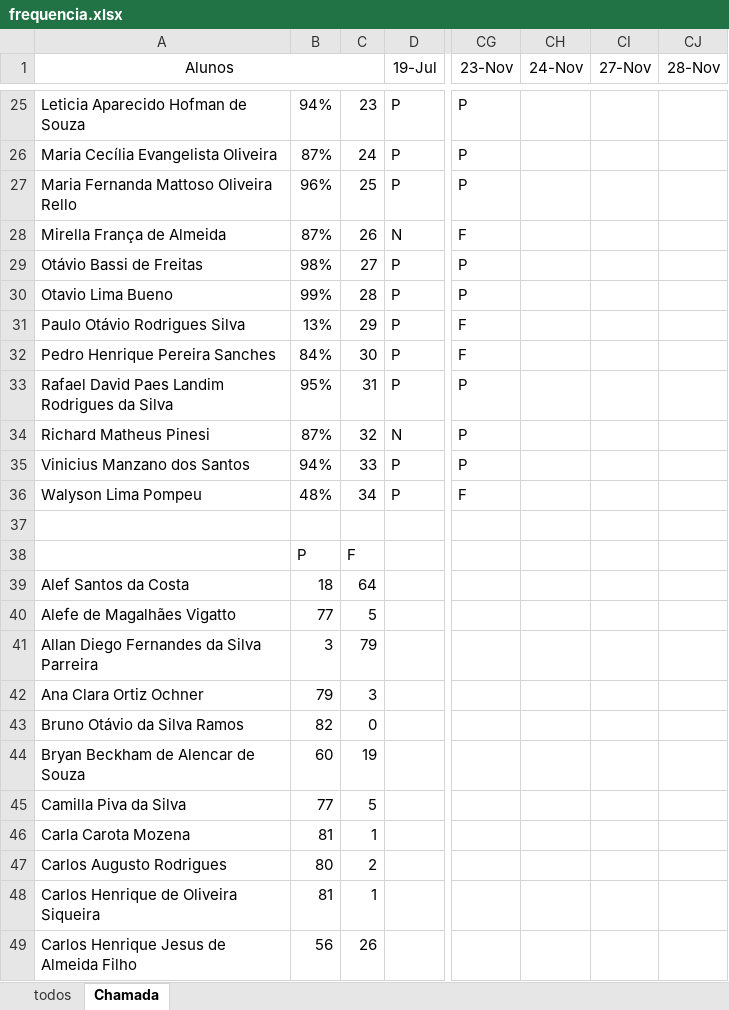
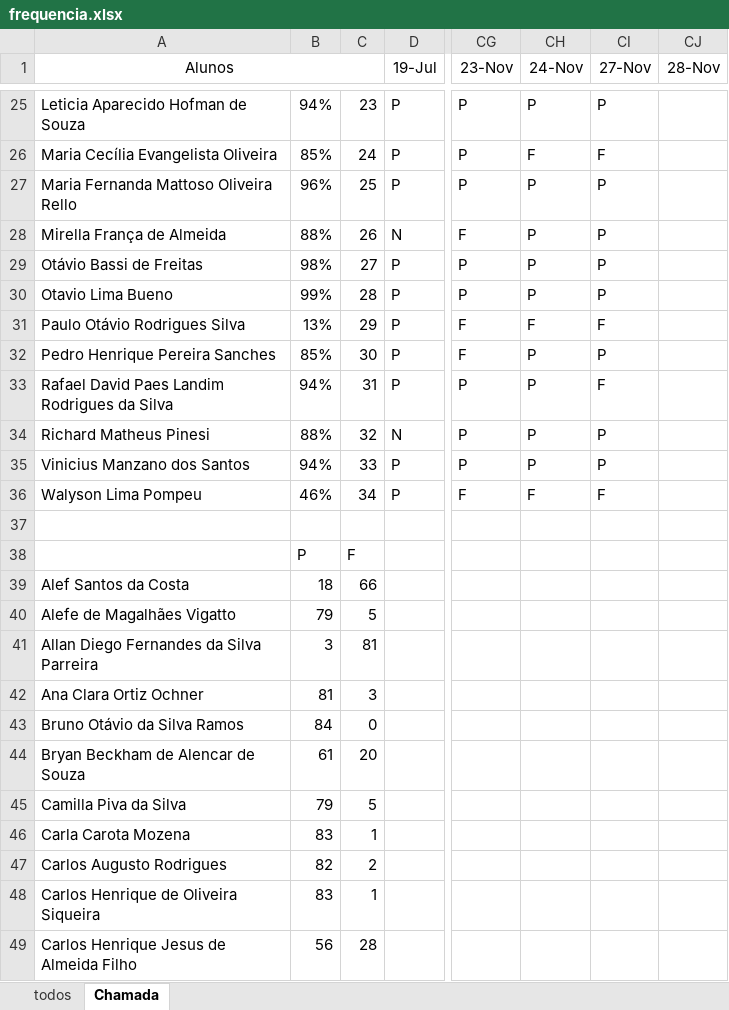
Before and after one commit to wellifabio/senai2023, an Excel workbook: 1des/frequencia.xlsx, sheet Chamada, drawn as a sheet; only a part is shown, gaps mark what is left out; values as stored, in another font and other column widths than the file's, no borders; conditional formats not drawn; the diff covers the shown part only; the diff names each change by its address in the sheet, - before the commit and + after, or states it on an @@ line.

Commit message:
chamada

```diff
--- a/1des/frequencia.xlsx (sheet Chamada)
+++ b/1des/frequencia.xlsx (sheet Chamada)
-CH25 (24-Nov): (empty)
+CH25 (24-Nov): P
-CI25 (27-Nov): (empty)
+CI25 (27-Nov): P
-B26: 87%
+B26: 85%
-CH26 (24-Nov): (empty)
+CH26 (24-Nov): F
-CI26 (27-Nov): (empty)
+CI26 (27-Nov): F
-CH27:CH30 (24-Nov): (empty)
+CH27:CH30 (24-Nov): P
-CI27:CI30 (27-Nov): (empty)
+CI27:CI30 (27-Nov): P
-B28: 87%
+B28: 88%
-CH31 (24-Nov): (empty)
+CH31 (24-Nov): F
-CI31 (27-Nov): (empty)
+CI31 (27-Nov): F
-B32: 84%
+B32: 85%
-CH32:CH35 (24-Nov): (empty)
+CH32:CH35 (24-Nov): P
-CI32 (27-Nov): (empty)
+CI32 (27-Nov): P
-B33: 95%
+B33: 94%
-CI33 (27-Nov): (empty)
+CI33 (27-Nov): F
-B34: 87%
+B34: 88%
-CI34:CI35 (27-Nov): (empty)
+CI34:CI35 (27-Nov): P
-B36: 48%
+B36: 46%
-CH36 (24-Nov): (empty)
+CH36 (24-Nov): F
-CI36 (27-Nov): (empty)
+CI36 (27-Nov): F
-C39: 64
+C39: 66
-B40: 77
+B40: 79
-C41: 79
+C41: 81
-B42: 79
+B42: 81
-B43: 82
+B43: 84
-B44: 60
+B44: 61
-C44: 19
+C44: 20
-B45: 77
+B45: 79
-B46: 81
+B46: 83
-B47: 80
+B47: 82
-B48: 81
+B48: 83
-C49: 26
+C49: 28
```
Also changed, not shown: 76 edited cells elsewhere in this sheet.
